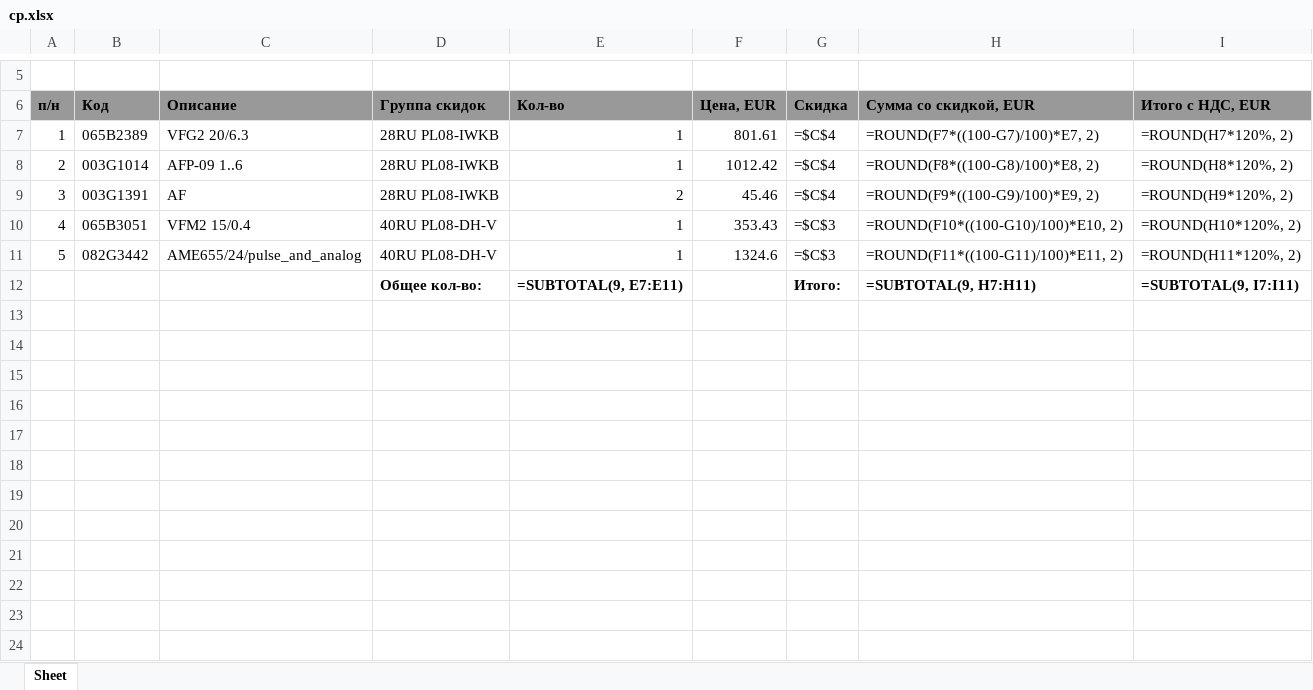
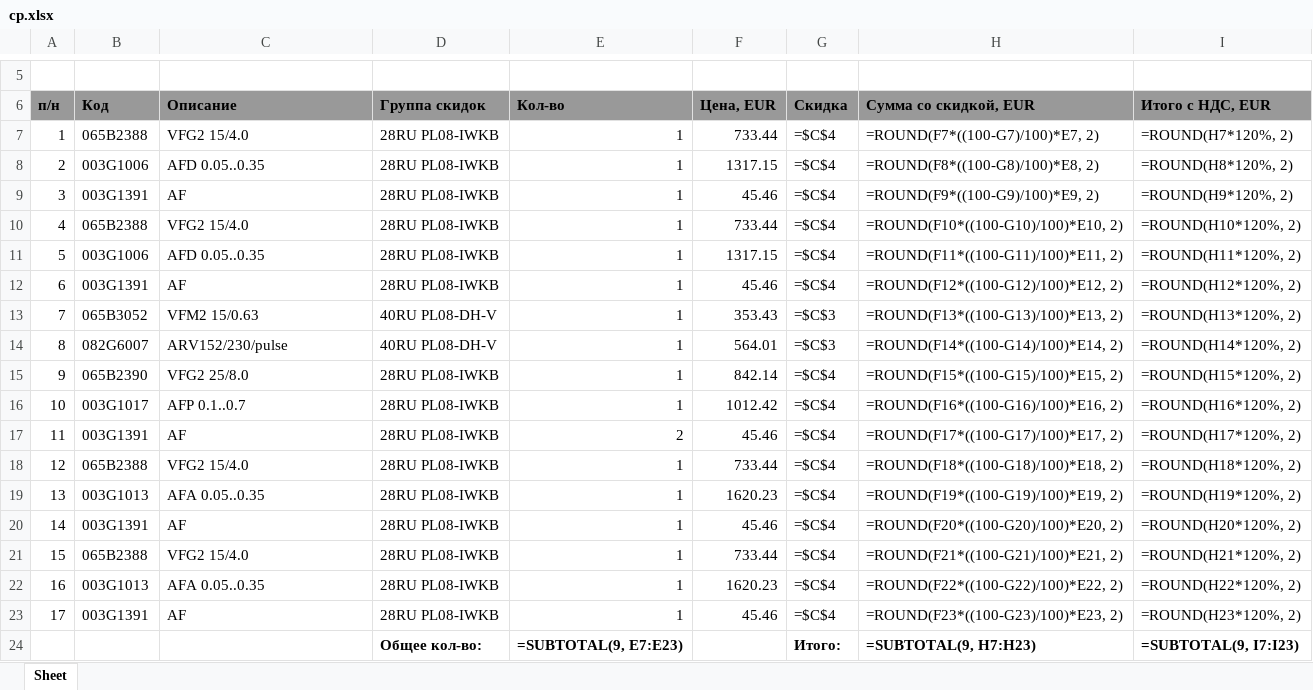
Before and after one commit to aleksandr-kiliushin/engineering-tools-backend, an Excel workbook: files/cp.xlsx, sheet Sheet, drawn as a sheet; only a part is shown, gaps mark what is left out; values as stored, in another font and other column widths than the file's, no borders; formulas without a stored value are shown as written; addresses are those after the commit; the diff covers the shown part only; the diff names each change by its address in the sheet, - before the commit and + after, or states it on an @@ line.

```diff
--- a/files/cp.xlsx (sheet Sheet)
+++ b/files/cp.xlsx (sheet Sheet)
-B7 (Код): 065B2389
+B7 (Код): 065B2388
-C7 (Описание): VFG2 20/6.3
+C7 (Описание): VFG2 15/4.0
-F7 (Цена, EUR): 801.61
+F7 (Цена, EUR): 733.44
-B8 (Код): 003G1014
+B8 (Код): 003G1006
-C8 (Описание): AFP-09 1..6
+C8 (Описание): AFD 0.05..0.35
-F8 (Цена, EUR): 1012.42
+F8 (Цена, EUR): 1317.15
-E9 (Кол-во): 2
+E9 (Кол-во): 1
+row 10: 4 | 065B2388 | VFG2 15/4.0 | 28RU PL08-IWKB | 1 | 733.44 | =$C$4 | =ROUND(F10*((100-G10)/100)*E10, 2) | =ROUND(H10*120%, 2)
+row 11: 5 | 003G1006 | AFD 0.05..0.35 | 28RU PL08-IWKB | 1 | 1317.15 | =$C$4 | =ROUND(F11*((100-G11)/100)*E11, 2) | =ROUND(H11*120%, 2)
+row 12: 6 | 003G1391 | AF | 28RU PL08-IWKB | 1 | 45.46 | =$C$4 | =ROUND(F12*((100-G12)/100)*E12, 2) | =ROUND(H12*120%, 2)
@@ column A (п/н) renumbered between rows 13 and 14 @@
-B13 (Код): 065B3051
+B13 (Код): 065B3052
-C13 (Описание): VFM2 15/0.4
+C13 (Описание): VFM2 15/0.63
-H13 (Сумма со скидкой, EUR): =ROUND(F10*((100-G10)/100)*E10, 2)
+H13 (Сумма со скидкой, EUR): =ROUND(F13*((100-G13)/100)*E13, 2)
-I13 (Итого с НДС, EUR): =ROUND(H10*120%, 2)
+I13 (Итого с НДС, EUR): =ROUND(H13*120%, 2)
-B14 (Код): 082G3442
+B14 (Код): 082G6007
-C14 (Описание): AME655/24/pulse_and_analog
+C14 (Описание): ARV152/230/pulse
-F14 (Цена, EUR): 1324.6
+F14 (Цена, EUR): 564.01
-H14 (Сумма со скидкой, EUR): =ROUND(F11*((100-G11)/100)*E11, 2)
+H14 (Сумма со скидкой, EUR): =ROUND(F14*((100-G14)/100)*E14, 2)
-I14 (Итого с НДС, EUR): =ROUND(H11*120%, 2)
+I14 (Итого с НДС, EUR): =ROUND(H14*120%, 2)
+row 15: 9 | 065B2390 | VFG2 25/8.0 | 28RU PL08-IWKB | 1 | 842.14 | =$C$4 | =ROUND(F15*((100-G15)/100)*E15, 2) | =ROUND(H15*120%, 2)
+row 16: 10 | 003G1017 | AFP 0.1..0.7 | 28RU PL08-IWKB | 1 | 1012.42 | =$C$4 | =ROUND(F16*((100-G16)/100)*E16, 2) | =ROUND(H16*120%, 2)
+row 17: 11 | 003G1391 | AF | 28RU PL08-IWKB | 2 | 45.46 | =$C$4 | =ROUND(F17*((100-G17)/100)*E17, 2) | =ROUND(H17*120%, 2)
+row 18: 12 | 065B2388 | VFG2 15/4.0 | 28RU PL08-IWKB | 1 | 733.44 | =$C$4 | =ROUND(F18*((100-G18)/100)*E18, 2) | =ROUND(H18*120%, 2)
+row 19: 13 | 003G1013 | AFA 0.05..0.35 | 28RU PL08-IWKB | 1 | 1620.23 | =$C$4 | =ROUND(F19*((100-G19)/100)*E19, 2) | =ROUND(H19*120%, 2)
+row 20: 14 | 003G1391 | AF | 28RU PL08-IWKB | 1 | 45.46 | =$C$4 | =ROUND(F20*((100-G20)/100)*E20, 2) | =ROUND(H20*120%, 2)
+row 21: 15 | 065B2388 | VFG2 15/4.0 | 28RU PL08-IWKB | 1 | 733.44 | =$C$4 | =ROUND(F21*((100-G21)/100)*E21, 2) | =ROUND(H21*120%, 2)
+row 22: 16 | 003G1013 | AFA 0.05..0.35 | 28RU PL08-IWKB | 1 | 1620.23 | =$C$4 | =ROUND(F22*((100-G22)/100)*E22, 2) | =ROUND(H22*120%, 2)
+row 23: 17 | 003G1391 | AF | 28RU PL08-IWKB | 1 | 45.46 | =$C$4 | =ROUND(F23*((100-G23)/100)*E23, 2) | =ROUND(H23*120%, 2)
-E24 (Кол-во): =SUBTOTAL(9, E7:E11)
+E24 (Кол-во): =SUBTOTAL(9, E7:E23)
-H24 (Сумма со скидкой, EUR): =SUBTOTAL(9, H7:H11)
+H24 (Сумма со скидкой, EUR): =SUBTOTAL(9, H7:H23)
-I24 (Итого с НДС, EUR): =SUBTOTAL(9, I7:I11)
+I24 (Итого с НДС, EUR): =SUBTOTAL(9, I7:I23)
```
Also changed, not shown: 1 edited cell elsewhere in this sheet, 4 other files.
